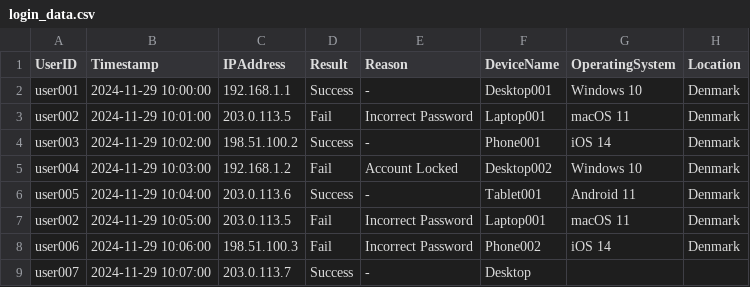
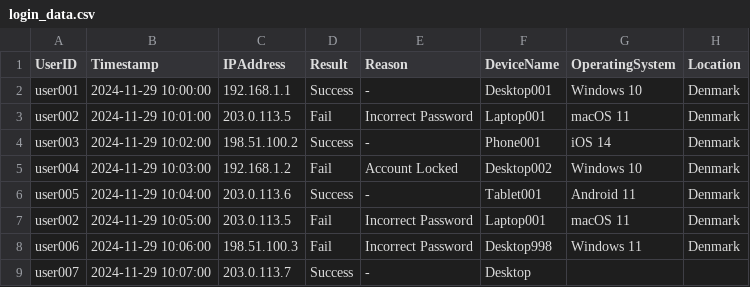
Before and after one commit to Nilsson1/DataAnalysisApp, a CSV file: DataAnalysisApp/Data/login_data.csv, drawn as a sheet.

```diff
--- a/DataAnalysisApp/Data/login_data.csv
+++ b/DataAnalysisApp/Data/login_data.csv
@@ -7,3 +7,3 @@ user005,2024-11-29 10:04:00,203.0.113.6,Success,-,Tablet001,Android 11,Denmark
 user002,2024-11-29 10:05:00,203.0.113.5,Fail,Incorrect Password,Laptop001,macOS 11,Denmark
-user006,2024-11-29 10:06:00,198.51.100.3,Fail,Incorrect Password,Phone002,iOS 14,Denmark
+user006,2024-11-29 10:06:00,198.51.100.3,Fail,Incorrect Password,Desktop998,Windows 11,Denmark
 user007,2024-11-29 10:07:00,203.0.113.7,Success,-,Desktop
```
Also changed, not shown: DataAnalysisApp/Data/historical_data.csv, 5 other files.
